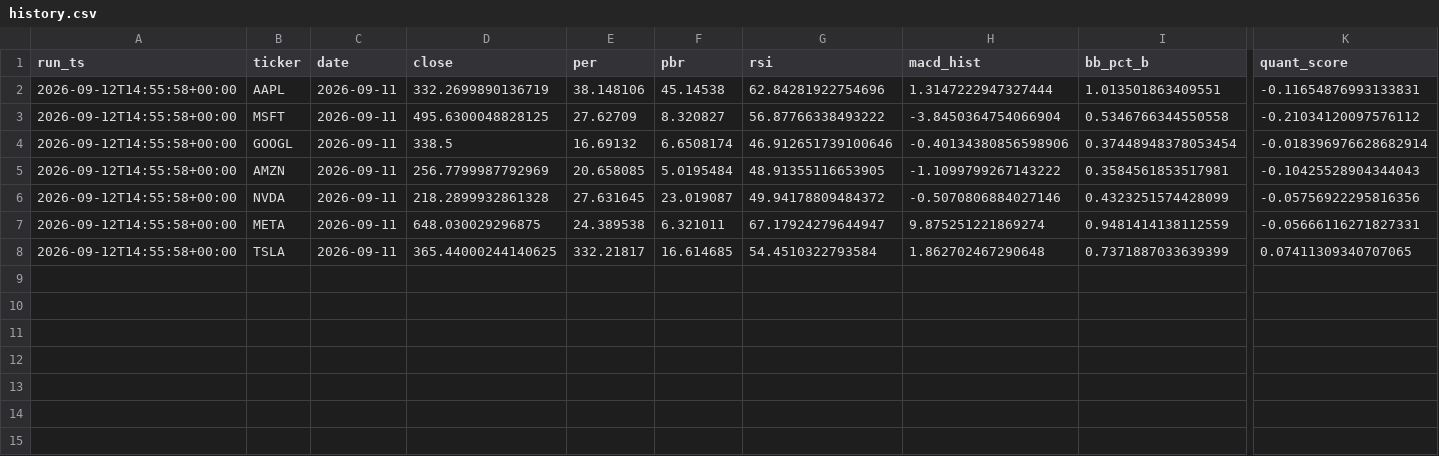
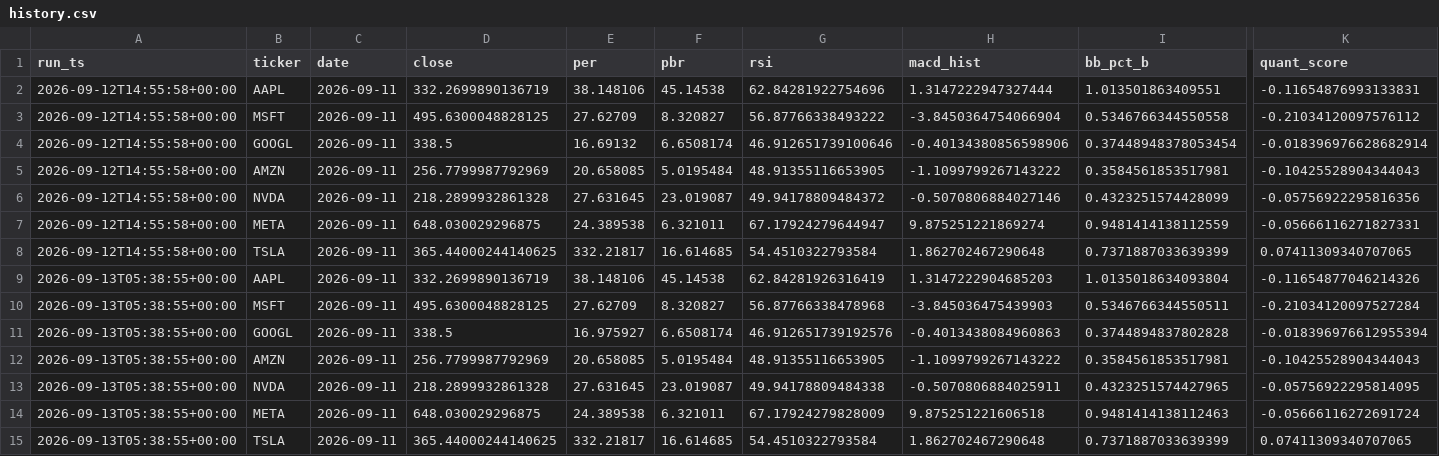
Before and after one commit to Hyunwoo-Ml/trading-strategy-lab, a CSV file: data/signals/history.csv, drawn as a sheet; only a part is shown, gaps mark what is left out; rows hold the shown columns only; the diff names each change by its address in the sheet, - before the commit and + after, or states it on an @@ line.

```diff
--- a/data/signals/history.csv
+++ b/data/signals/history.csv
+row 9: 2026-09-13T05:38:55+00:00 | AAPL | 2026-09-11 | 332.2699890136719 | 38.148106 | 45.14538 | 62.84281926316419 | 1.3147222904685203 | 1.0135018634093804 | -0.11654877046214326
+row 10: 2026-09-13T05:38:55+00:00 | MSFT | 2026-09-11 | 495.6300048828125 | 27.62709 | 8.320827 | 56.87766338478968 | -3.845036475439903 | 0.5346766344550511 | -0.21034120097527284
+row 11: 2026-09-13T05:38:55+00:00 | GOOGL | 2026-09-11 | 338.5 | 16.975927 | 6.6508174 | 46.912651739192576 | -0.4013438084960863 | 0.3744894837802828 | -0.018396976612955394
+row 12: 2026-09-13T05:38:55+00:00 | AMZN | 2026-09-11 | 256.7799987792969 | 20.658085 | 5.0195484 | 48.91355116653905 | -1.1099799267143222 | 0.3584561853517981 | -0.10425528904344043
+row 13: 2026-09-13T05:38:55+00:00 | NVDA | 2026-09-11 | 218.2899932861328 | 27.631645 | 23.019087 | 49.94178809484338 | -0.5070806884025911 | 0.4323251574427965 | -0.05756922295814095
+row 14: 2026-09-13T05:38:55+00:00 | META | 2026-09-11 | 648.030029296875 | 24.389538 | 6.321011 | 67.17924279828009 | 9.875251221606518 | 0.9481414138112463 | -0.05666116272691724
+row 15: 2026-09-13T05:38:55+00:00 | TSLA | 2026-09-11 | 365.44000244140625 | 332.21817 | 16.614685 | 54.4510322793584 | 1.862702467290648 | 0.7371887033639399 | 0.07411309340707065
```
Also changed, not shown: data/indicators/AAPL.csv, data/indicators/META.csv, 13 other files.
